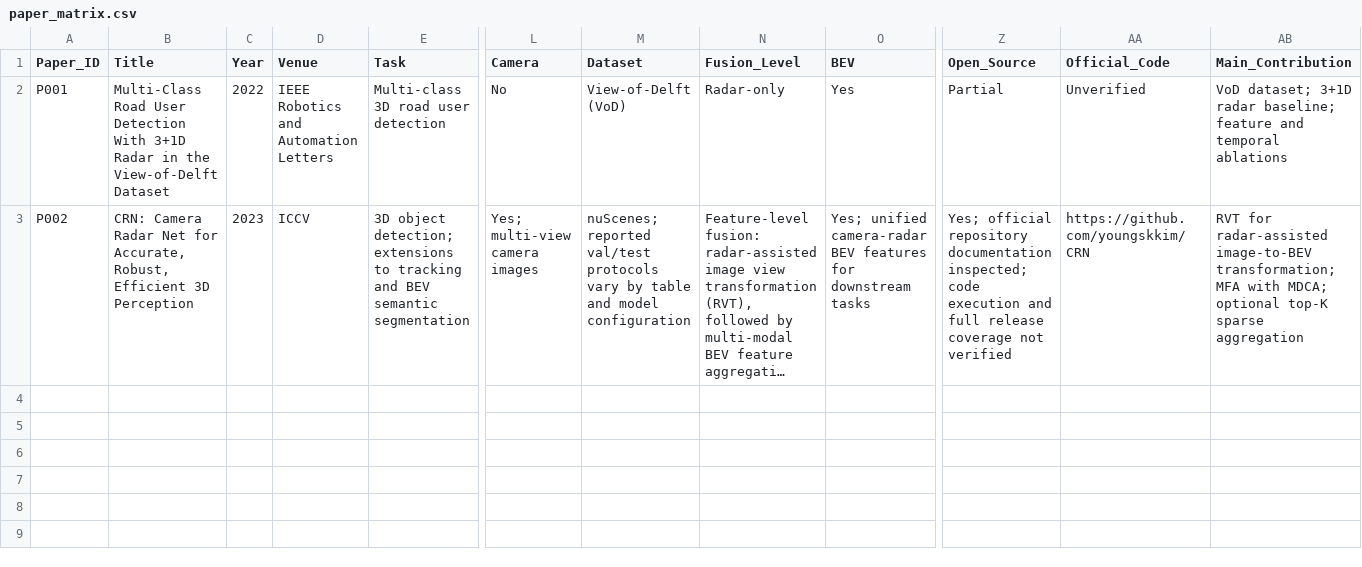
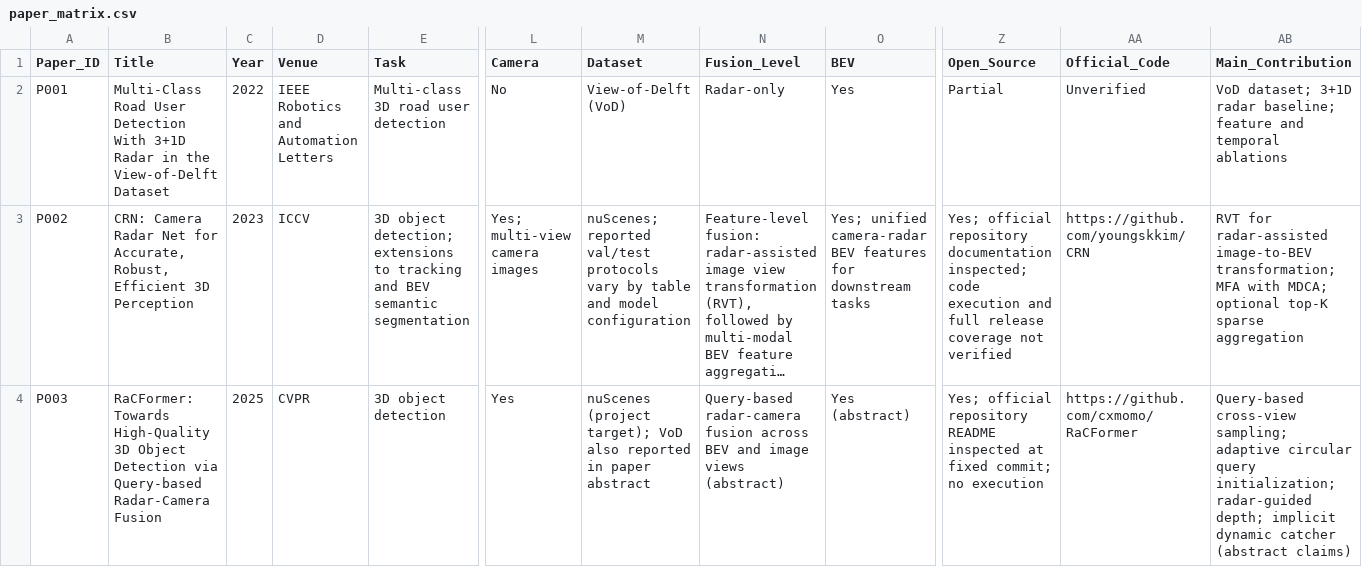
Before and after one commit to wzhikun-helper/RadarVisionLLM-Lab, a CSV file: papers/paper_matrix.csv, drawn as a sheet; only a part is shown, gaps mark what is left out; long unchanged cells end in …; rows hold the shown columns only; the diff names each change by its address in the sheet, - before the commit and + after, or states it on an @@ line.

Commit message:
docs(papers): register RaCFormer as P003 and preserve R4Det history

```diff
--- a/papers/paper_matrix.csv
+++ b/papers/paper_matrix.csv
+row 4: P003 | RaCFormer: Towards High-Quality 3D Object Detection via Query-based Radar-Camera Fusion | 2025 | CVPR | 3D object detection | Yes | nuScenes (project target); VoD also reported in paper abstract | Query-based radar-camera fusion across BEV and image views (abstract) | Yes (abstract) | Yes; official repository README inspected at fixed commit; no execution | https://github.com/cxmomo/RaCFormer | Query-based cross-view sampling; adaptive circular query initialization; radar-guided depth; implicit dynamic catcher (abstract claims)
```
Also changed, not shown: 10 other files.
